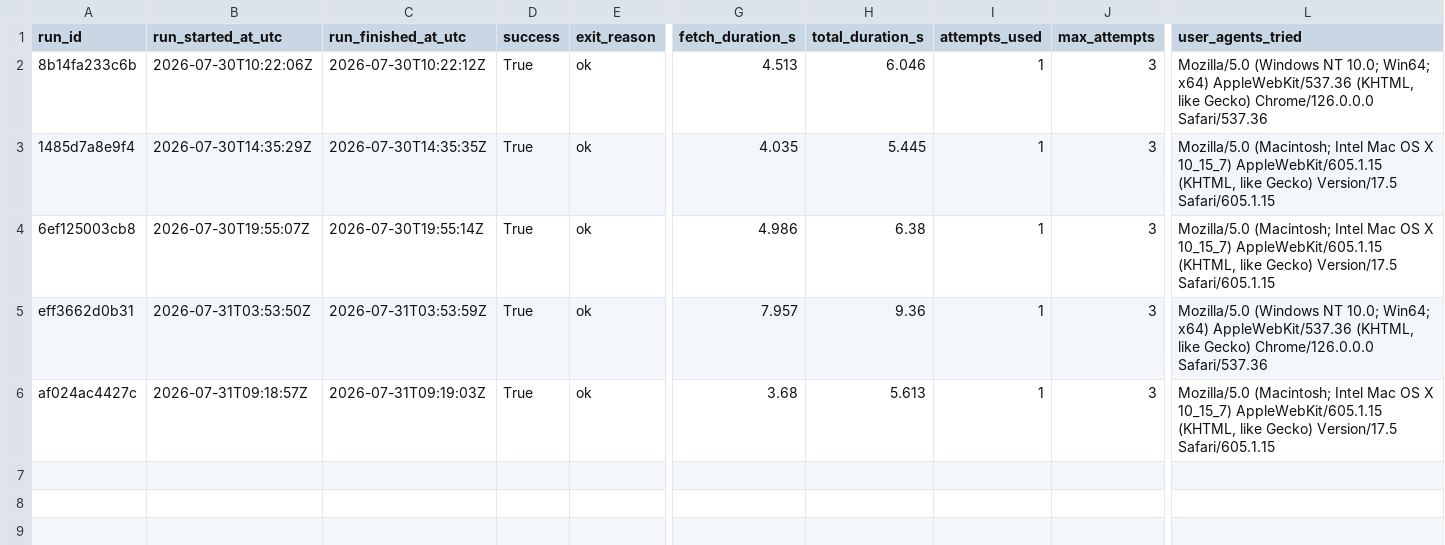
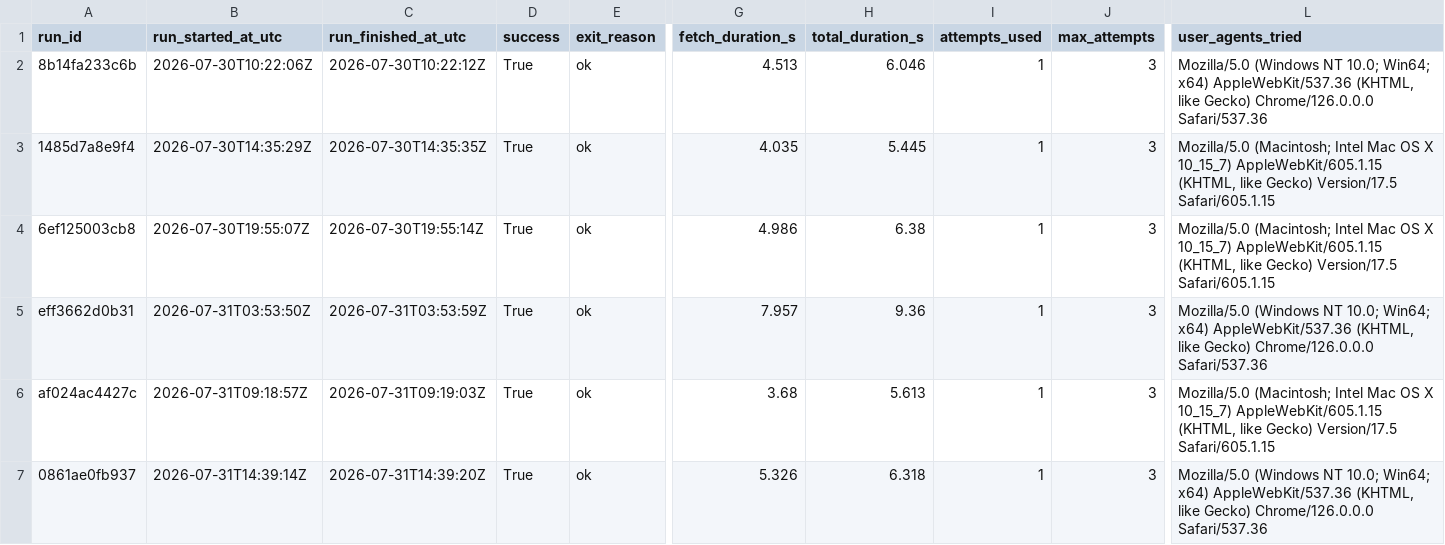
Before and after one commit to ajtga/fire-incidents, a CSV file: data/scraper_run_log.csv, drawn as a sheet; only a part is shown, gaps mark what is left out; rows hold the shown columns only; the diff names each change by its address in the sheet, - before the commit and + after, or states it on an @@ line.

```diff
--- a/data/scraper_run_log.csv
+++ b/data/scraper_run_log.csv
+row 7: 0861ae0fb937 | 2026-07-31T14:39:14Z | 2026-07-31T14:39:20Z | True | ok | 5.326 | 6.318 | 1 | 3 | Mozilla/5.0 (Windows NT 10.0; Win64; x64) AppleWebKit/537.36 (KHTML, like Gecko) Chrome/126.0.0.0 Safari/537.36
```
